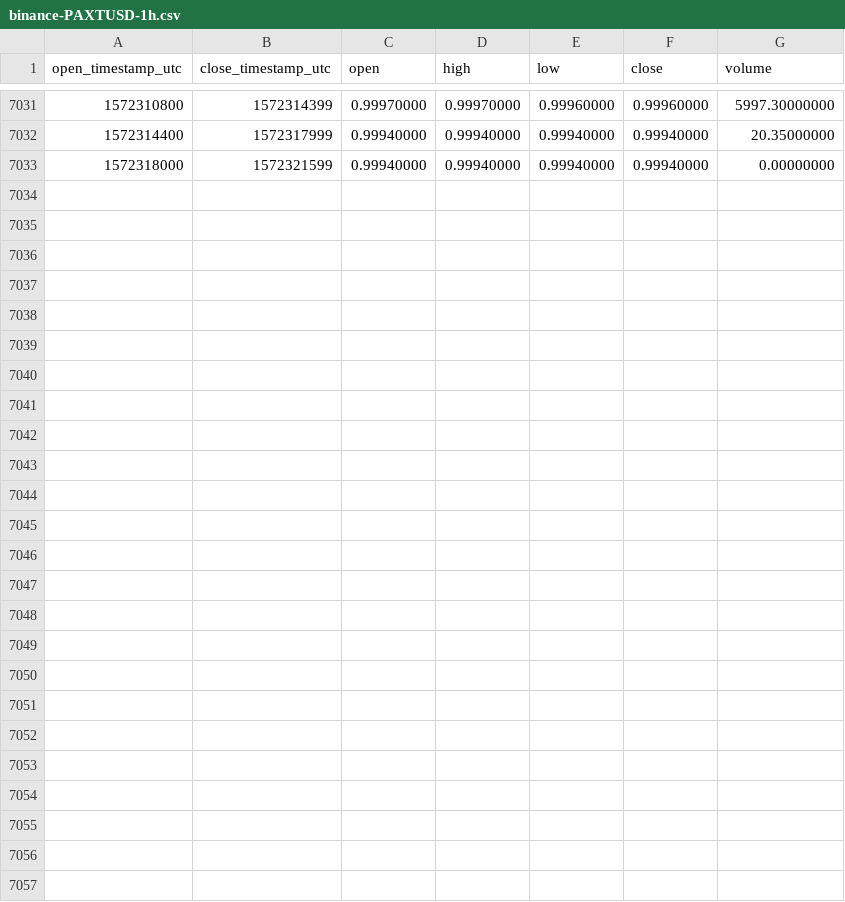
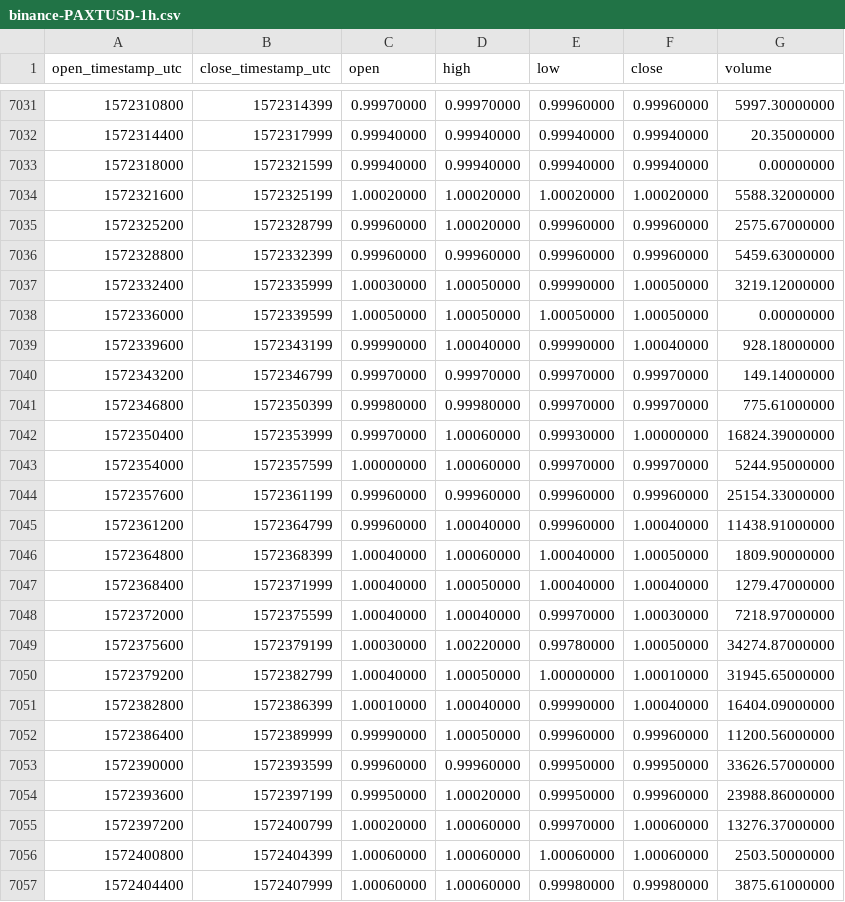
Before and after one commit to cryptobigbro/binance-PAXTUSD, a CSV file: binance-PAXTUSD-1h.csv, drawn as a sheet; only a part is shown, gaps mark what is left out; the diff names each change by its address in the sheet, - before the commit and + after, or states it on an @@ line.

Commit message:
Update OHLCV data.

```diff
--- a/binance-PAXTUSD-1h.csv
+++ b/binance-PAXTUSD-1h.csv
+row 7034: 1572321600 | 1572325199 | 1.00020000 | 1.00020000 | 1.00020000 | 1.00020000 | 5588.32000000
+row 7035: 1572325200 | 1572328799 | 0.99960000 | 1.00020000 | 0.99960000 | 0.99960000 | 2575.67000000
+row 7036: 1572328800 | 1572332399 | 0.99960000 | 0.99960000 | 0.99960000 | 0.99960000 | 5459.63000000
+row 7037: 1572332400 | 1572335999 | 1.00030000 | 1.00050000 | 0.99990000 | 1.00050000 | 3219.12000000
+row 7038: 1572336000 | 1572339599 | 1.00050000 | 1.00050000 | 1.00050000 | 1.00050000 | 0.00000000
+row 7039: 1572339600 | 1572343199 | 0.99990000 | 1.00040000 | 0.99990000 | 1.00040000 | 928.18000000
+row 7040: 1572343200 | 1572346799 | 0.99970000 | 0.99970000 | 0.99970000 | 0.99970000 | 149.14000000
+row 7041: 1572346800 | 1572350399 | 0.99980000 | 0.99980000 | 0.99970000 | 0.99970000 | 775.61000000
+row 7042: 1572350400 | 1572353999 | 0.99970000 | 1.00060000 | 0.99930000 | 1.00000000 | 16824.39000000
+row 7043: 1572354000 | 1572357599 | 1.00000000 | 1.00060000 | 0.99970000 | 0.99970000 | 5244.95000000
+row 7044: 1572357600 | 1572361199 | 0.99960000 | 0.99960000 | 0.99960000 | 0.99960000 | 25154.33000000
+row 7045: 1572361200 | 1572364799 | 0.99960000 | 1.00040000 | 0.99960000 | 1.00040000 | 11438.91000000
+row 7046: 1572364800 | 1572368399 | 1.00040000 | 1.00060000 | 1.00040000 | 1.00050000 | 1809.90000000
+row 7047: 1572368400 | 1572371999 | 1.00040000 | 1.00050000 | 1.00040000 | 1.00040000 | 1279.47000000
+row 7048: 1572372000 | 1572375599 | 1.00040000 | 1.00040000 | 0.99970000 | 1.00030000 | 7218.97000000
+row 7049: 1572375600 | 1572379199 | 1.00030000 | 1.00220000 | 0.99780000 | 1.00050000 | 34274.87000000
+row 7050: 1572379200 | 1572382799 | 1.00040000 | 1.00050000 | 1.00000000 | 1.00010000 | 31945.65000000
+row 7051: 1572382800 | 1572386399 | 1.00010000 | 1.00040000 | 0.99990000 | 1.00040000 | 16404.09000000
+row 7052: 1572386400 | 1572389999 | 0.99990000 | 1.00050000 | 0.99960000 | 0.99960000 | 11200.56000000
+row 7053: 1572390000 | 1572393599 | 0.99960000 | 0.99960000 | 0.99950000 | 0.99950000 | 33626.57000000
+row 7054: 1572393600 | 1572397199 | 0.99950000 | 1.00020000 | 0.99950000 | 0.99960000 | 23988.86000000
+row 7055: 1572397200 | 1572400799 | 1.00020000 | 1.00060000 | 0.99970000 | 1.00060000 | 13276.37000000
+row 7056: 1572400800 | 1572404399 | 1.00060000 | 1.00060000 | 1.00060000 | 1.00060000 | 2503.50000000
+row 7057: 1572404400 | 1572407999 | 1.00060000 | 1.00060000 | 0.99980000 | 0.99980000 | 3875.61000000
```
Also changed, not shown: binance-PAXTUSD-1d.csv.
